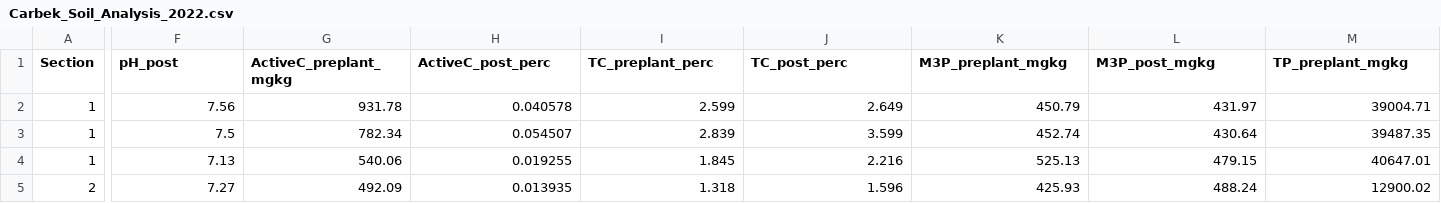
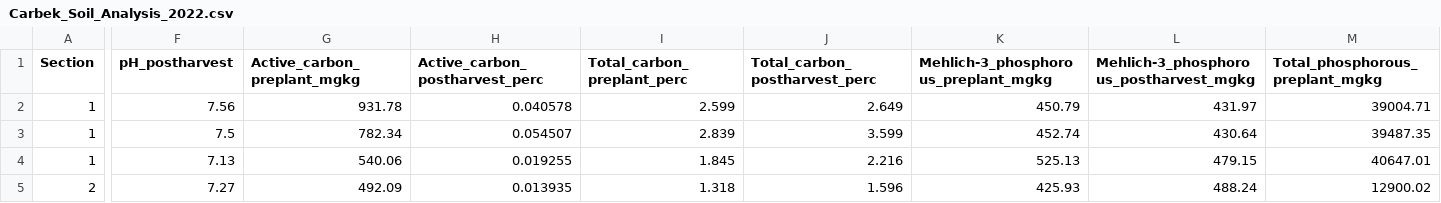
Before and after one commit to brozzi/AgroEco-Problems, a CSV file: Carbek_Soil_Analysis_2022.csv, drawn as a sheet; only a part is shown, gaps mark what is left out; the diff covers the shown part only; the diff names each change by its address in the sheet, - before the commit and + after, or states it on an @@ line.

Commit message:
Add files via upload

```diff
--- a/Carbek_Soil_Analysis_2022.csv
+++ b/Carbek_Soil_Analysis_2022.csv
-F1: pH_post
+F1: pH_postharvest
-G1: ActiveC_preplant_mgkg
+G1: Active_carbon_preplant_mgkg
-H1: ActiveC_post_perc
+H1: Active_carbon_postharvest_perc
-I1: TC_preplant_perc
+I1: Total_carbon_preplant_perc
-J1: TC_post_perc
+J1: Total_carbon_postharvest_perc
-K1: M3P_preplant_mgkg
+K1: Mehlich-3_phosphorous_preplant_mgkg
-L1: M3P_post_mgkg
+L1: Mehlich-3_phosphorous_postharvest_mgkg
-M1: TP_preplant_mgkg
+M1: Total_phosphorous_preplant_mgkg
```
Also changed, not shown: 5 edited cells elsewhere in this file.
